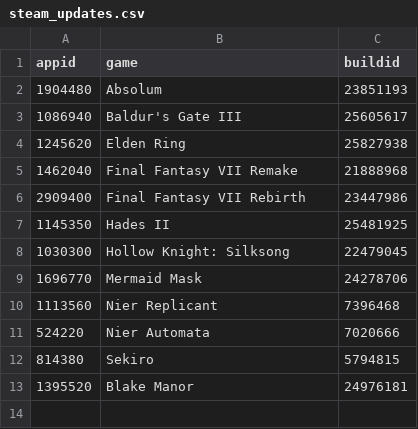
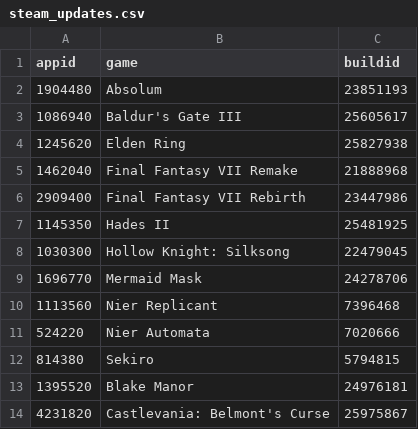
Before and after one commit to proletariado/proletariado.github.io, a CSV file: input/steam_updates.csv, drawn as a sheet; the diff names each change by its address in the sheet, - before the commit and + after, or states it on an @@ line.

Commit message:
Add Castlevania: Belmont's Curse to steam_updates.csv

```diff
--- a/input/steam_updates.csv
+++ b/input/steam_updates.csv
+row 14: 4231820 | Castlevania: Belmont's Curse | 25975867
```
